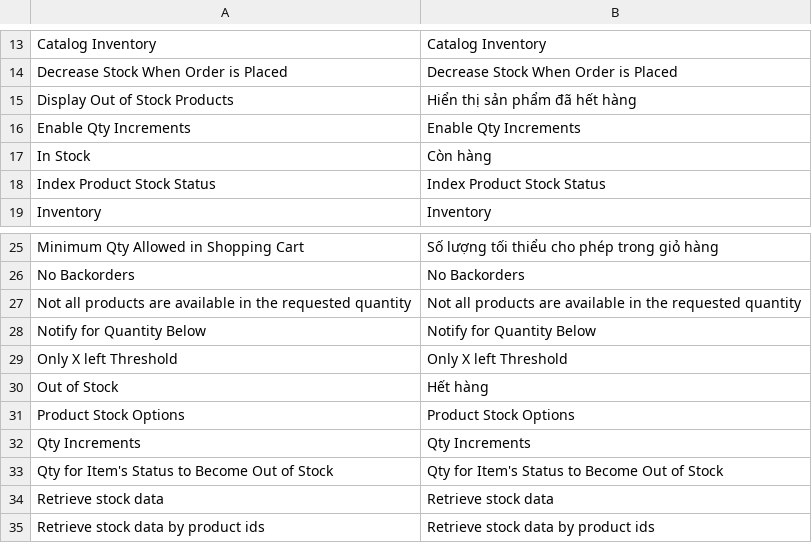
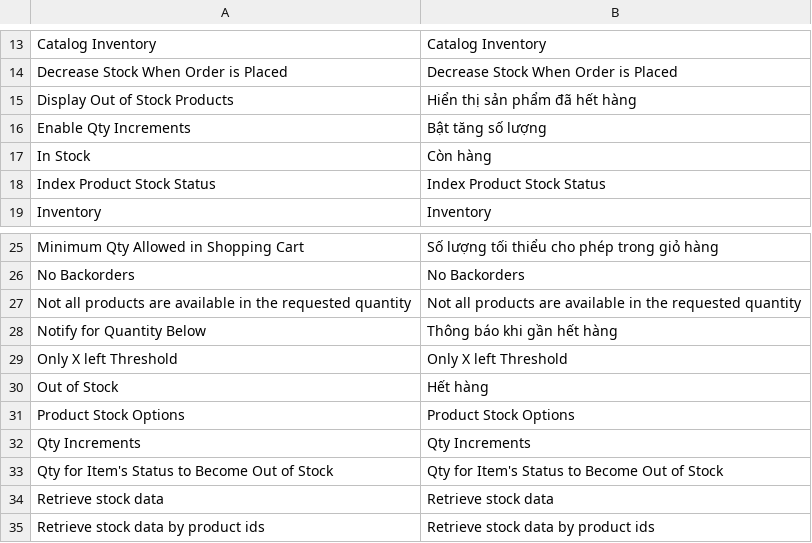
Before and after one commit to vanduc1102/viet-hoa-magento, a CSV file: vi_VN/Mage_CatalogInventory.csv, drawn as a sheet; only a part is shown, gaps mark what is left out.

```diff
--- a/vi_VN/Mage_CatalogInventory.csv
+++ b/vi_VN/Mage_CatalogInventory.csv
@@ -15,3 +15,3 @@
 "Display Out of Stock Products","Hiển thị sản phẩm đã hết hàng"
-"Enable Qty Increments","Enable Qty Increments"
+"Enable Qty Increments","Bật tăng số lượng"
 "In Stock","Còn hàng"
@@ -27,3 +27,3 @@
 "Not all products are available in the requested quantity","Not all products are available in the requested quantity"
-"Notify for Quantity Below","Notify for Quantity Below"
+"Notify for Quantity Below","Thông báo khi gần hết hàng"
 "Only X left Threshold","Only X left Threshold"
```
Also changed, not shown: vi_VN/Mage_Adminhtml.csv, vi_VN/Mage_Catalog.csv, 1 other file.
